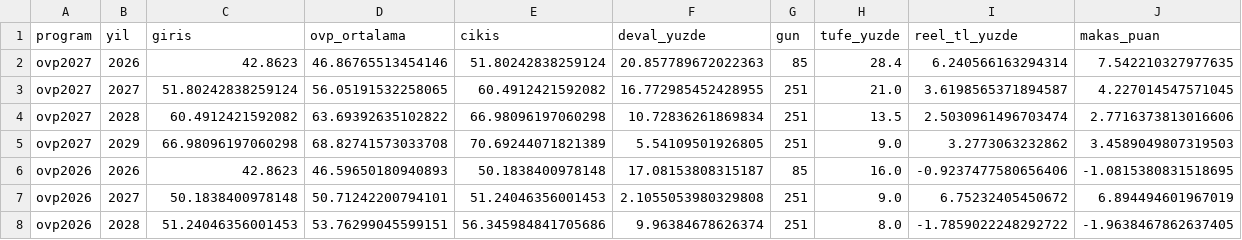
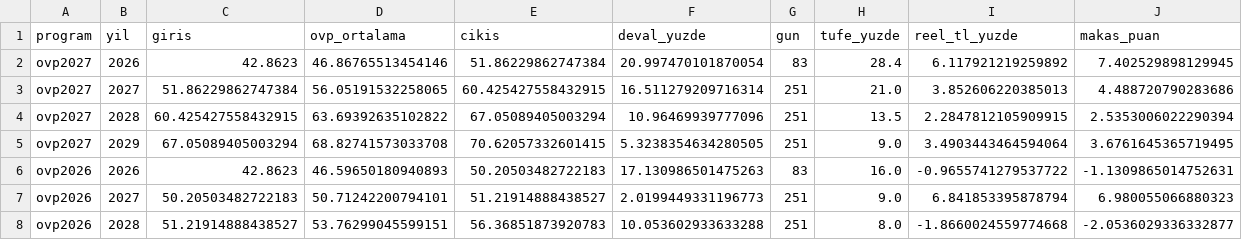
Before and after one commit to cocoonish/tto-trading, a CSV file: Aktarılacak Projeler/OVP/data/metrik_zincir.csv, drawn as a sheet.

```diff
--- a/Aktarılacak Projeler/OVP/data/metrik_zincir.csv
+++ b/Aktarılacak Projeler/OVP/data/metrik_zincir.csv
@@ -1,8 +1,8 @@
 program,yil,giris,ovp_ortalama,cikis,deval_yuzde,gun,tufe_yuzde,reel_tl_yuzde,makas_puan
-ovp2027,2026,42.8623,46.86765513454146,51.80242838259124,20.857789672022363,85,28.4,6.240566163294314,7.542210327977635
-ovp2027,2027,51.80242838259124,56.05191532258065,60.4912421592082,16.772985452428955,251,21.0,3.6198565371894587,4.227014547571045
-ovp2027,2028,60.4912421592082,63.69392635102822,66.98096197060298,10.72836261869834,251,13.5,2.5030961496703474,2.7716373813016606
-ovp2027,2029,66.98096197060298,68.82741573033708,70.69244071821389,5.54109501926805,251,9.0,3.2773063232862,3.4589049807319503
-ovp2026,2026,42.8623,46.59650180940893,50.1838400978148,17.08153808315187,85,16.0,-0.9237477580656406,-1.0815380831518695
-ovp2026,2027,50.1838400978148,50.71242200794101,51.24046356001453,2.1055053980329808,251,9.0,6.75232405450672,6.894494601967019
-ovp2026,2028,51.24046356001453,53.76299045599151,56.345984841705686,9.96384678626374,251,8.0,-1.7859022248292722,-1.9638467862637405
+ovp2027,2026,42.8623,46.86765513454146,51.86229862747384,20.997470101870054,83,28.4,6.117921219259892,7.402529898129945
+ovp2027,2027,51.86229862747384,56.05191532258065,60.425427558432915,16.511279209716314,251,21.0,3.852606220385013,4.488720790283686
+ovp2027,2028,60.425427558432915,63.69392635102822,67.05089405003294,10.96469939777096,251,13.5,2.2847812105909915,2.5353006022290394
+ovp2027,2029,67.05089405003294,68.82741573033708,70.62057332601415,5.3238354634280505,251,9.0,3.4903443464594064,3.6761645365719495
+ovp2026,2026,42.8623,46.59650180940893,50.20503482722183,17.130986501475263,83,16.0,-0.9655741279537722,-1.1309865014752631
+ovp2026,2027,50.20503482722183,50.71242200794101,51.21914888438527,2.0199449331196773,251,9.0,6.841853395878794,6.980055066880323
+ovp2026,2028,51.21914888438527,53.76299045599151,56.36851873920783,10.053602933633288,251,8.0,-1.8660024559774668,-2.0536029336332877
```
Also changed, not shown: Aktarılacak Projeler/OVP/data/kur.csv, 27 other files.
